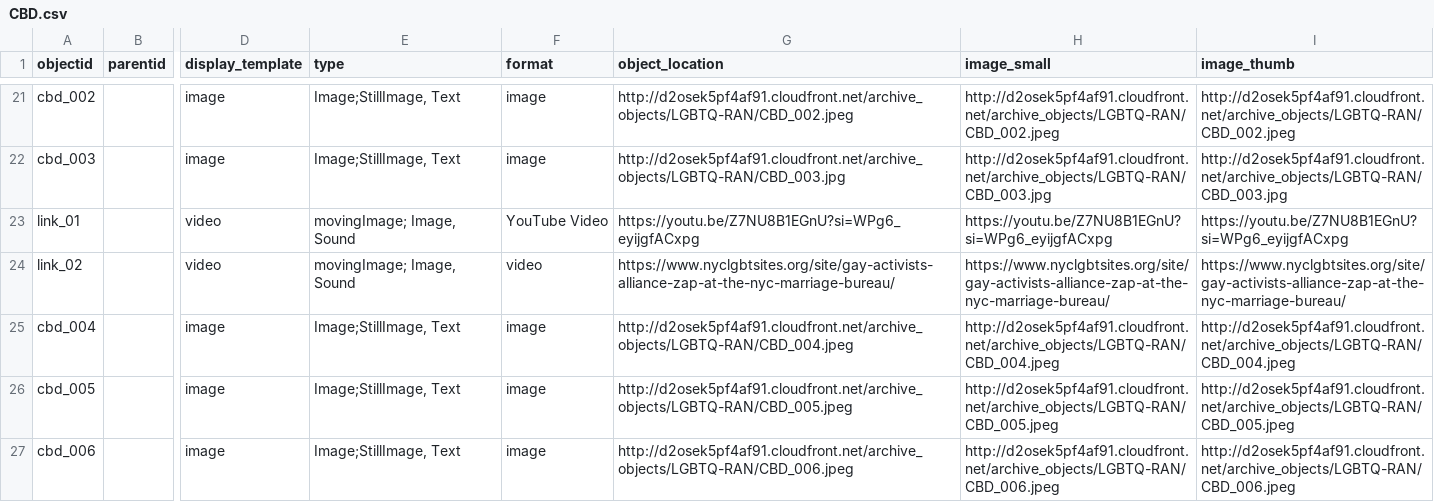
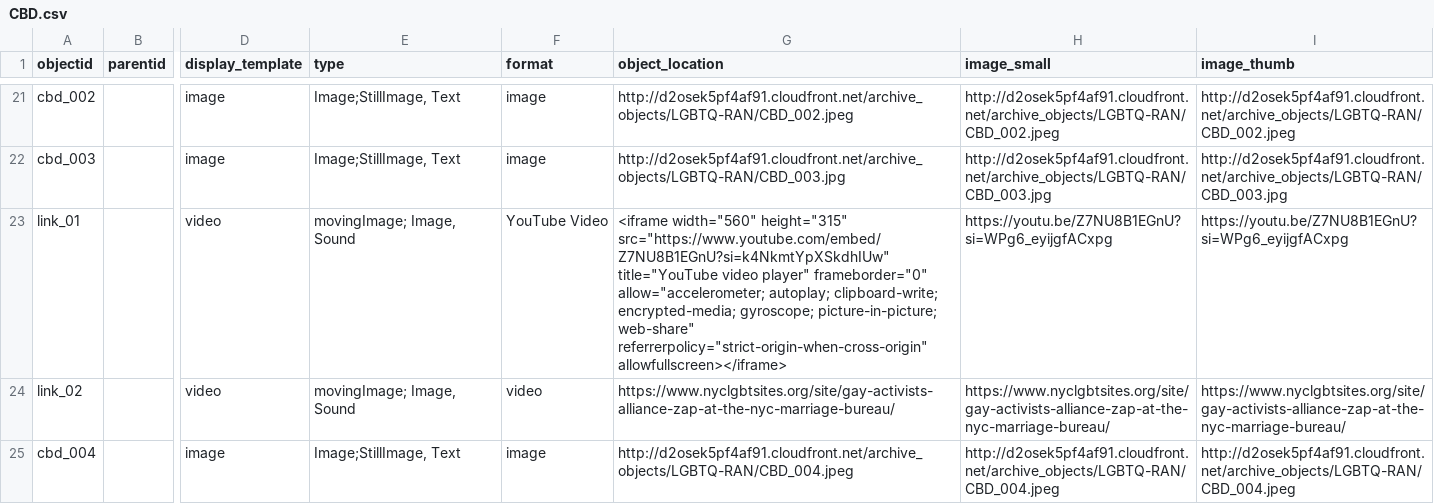
Before and after one commit to FisherLab-LMU/Church-of-the-Beloved-Disciple, a CSV file: _data/CBD.csv, drawn as a sheet; only a part is shown, gaps mark what is left out; the shorter side is filled out with more unchanged rows; the diff names each change by its address in the sheet, - before the commit and + after, or states it on an @@ line.

Commit message:
Update CBD.csv

```diff
--- a/_data/CBD.csv
+++ b/_data/CBD.csv
-G23 (object_location): https://youtu.be/Z7NU8B1EGnU?si=WPg6_eyijgfACxpg
+G23 (object_location): <iframe width="560" height="315" src="https://www.youtube.com/embed/Z7NU8B1EGnU?si=k4NkmtYpXSkdhIUw" title="YouTube video player" frameborder="0" allow="accelerometer; autoplay; clipboard-write; encrypted-media; gyroscope; picture-in-picture; web-share" referrerpolicy="strict-origin-when-cross-origin" allowfullscreen></iframe>
```
